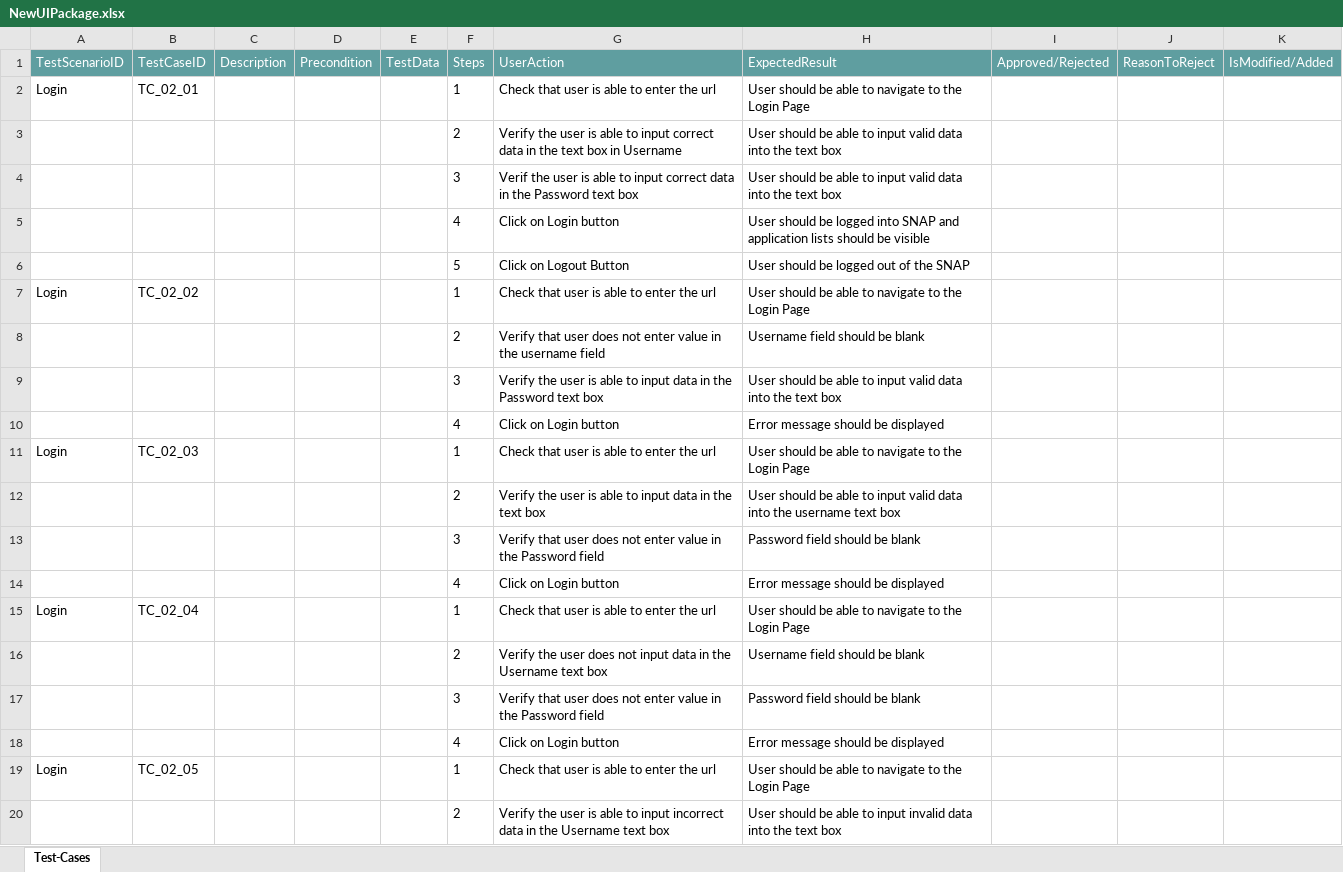
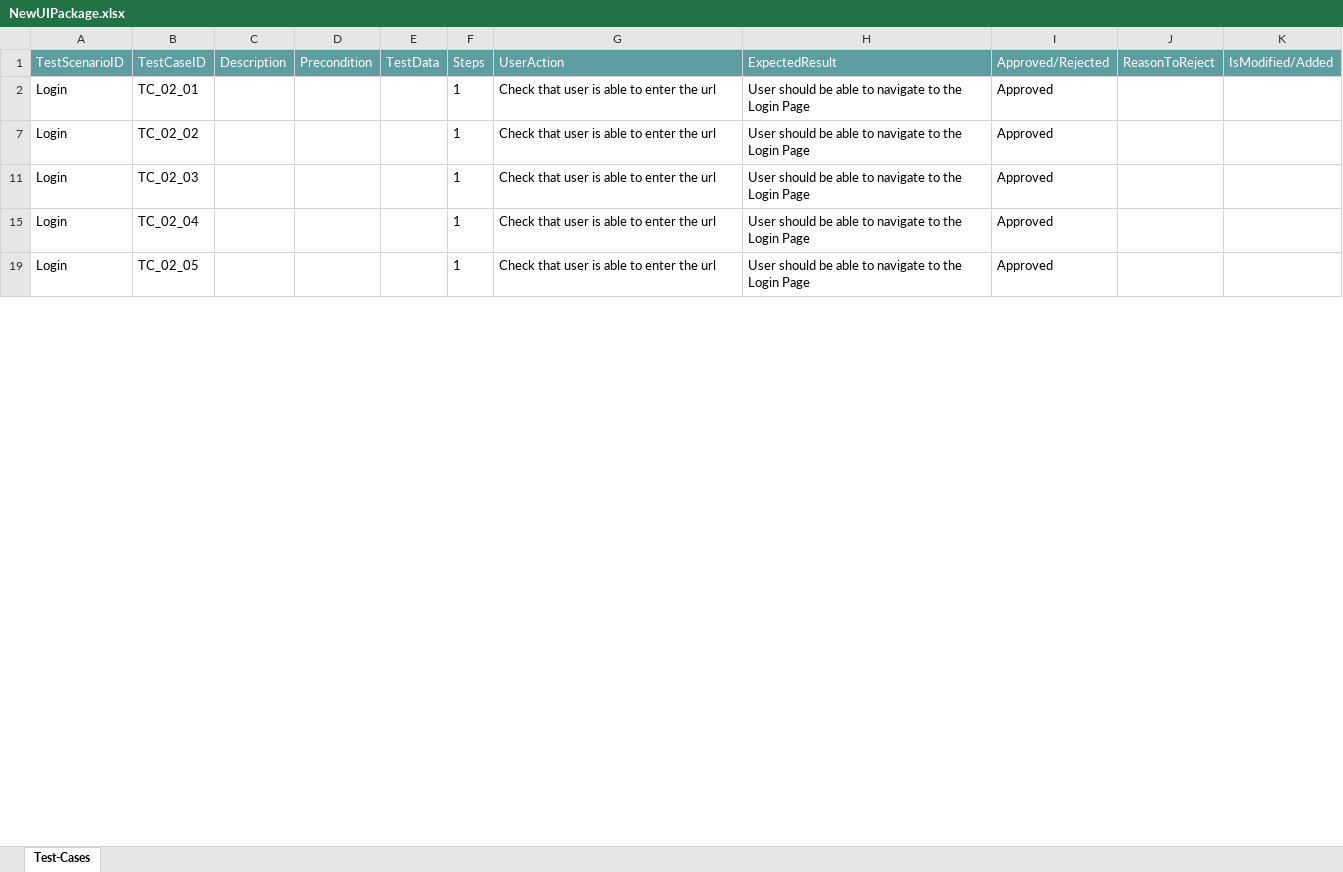
Before and after one commit to ShaikMohamedIrfan/GenericSNAPTesting, an Excel workbook: NewUIPackage.xlsx, sheet Test-Cases, drawn as a sheet; only a part is shown; values as stored, in another font and other column widths than the file's, no borders; table styles not drawn; the diff covers the shown part only; the diff names each change by its address in the sheet, - before the commit and + after, or states it on an @@ line.

Commit message:
Add files via upload

```diff
--- a/NewUIPackage.xlsx (sheet Test-Cases)
+++ b/NewUIPackage.xlsx (sheet Test-Cases)
-I2 (Approved/Rejected): (empty)
+I2 (Approved/Rejected): Approved
@@ row 3 hidden:  |  |  |  |  | 2 | Verify the user is able to input correct data in the text box in Username | User should be able to input valid data into the text box @@
@@ row 4 hidden:  |  |  |  |  | 3 | Verif the user is able to input correct data in the Password text box | User should be able to input valid data into the text box @@
@@ row 5 hidden:  |  |  |  |  | 4 | Click on Login button | User should be logged into SNAP and application lists should be visible @@
@@ row 6 hidden:  |  |  |  |  | 5 | Click on Logout Button | User should be logged out of the SNAP @@
-I7 (Approved/Rejected): (empty)
+I7 (Approved/Rejected): Approved
@@ row 8 hidden:  |  |  |  |  | 2 | Verify that user does not enter value in the username field | Username field should be blank @@
@@ row 9 hidden:  |  |  |  |  | 3 | Verify the user is able to input data in the Password text box | User should be able to input valid data into the text box @@
@@ row 10 hidden:  |  |  |  |  | 4 | Click on Login button | Error message should be displayed @@
-I11 (Approved/Rejected): (empty)
+I11 (Approved/Rejected): Approved
@@ row 12 hidden:  |  |  |  |  | 2 | Verify the user is able to input data in the text box | User should be able to input valid data into the username text box @@
@@ row 13 hidden:  |  |  |  |  | 3 | Verify that user does not enter value in the Password field | Password field should be blank @@
@@ row 14 hidden:  |  |  |  |  | 4 | Click on Login button | Error message should be displayed @@
-I15 (Approved/Rejected): (empty)
+I15 (Approved/Rejected): Approved
@@ row 16 hidden:  |  |  |  |  | 2 | Verify the user does not input data in the Username text box | Username field should be blank @@
@@ row 17 hidden:  |  |  |  |  | 3 | Verify that user does not enter value in the Password field | Password field should be blank @@
@@ row 18 hidden:  |  |  |  |  | 4 | Click on Login button | Error message should be displayed @@
-I19 (Approved/Rejected): (empty)
+I19 (Approved/Rejected): Approved
@@ row 20 hidden:  |  |  |  |  | 2 | Verify the user is able to input incorrect data in the Username text box | User should be able to input invalid data into the text box @@
```
Also changed, not shown: 23 hidden or unhidden rows and 7 edited cells elsewhere in this sheet.
